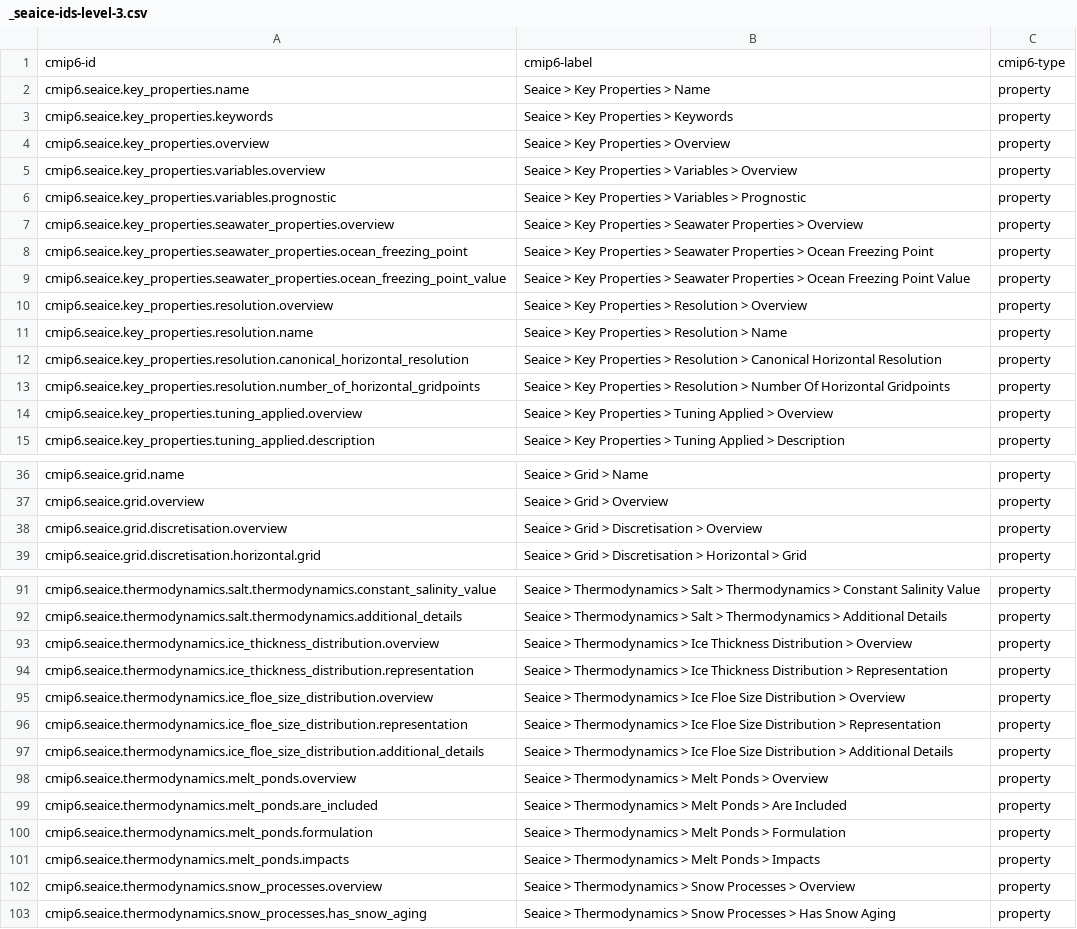
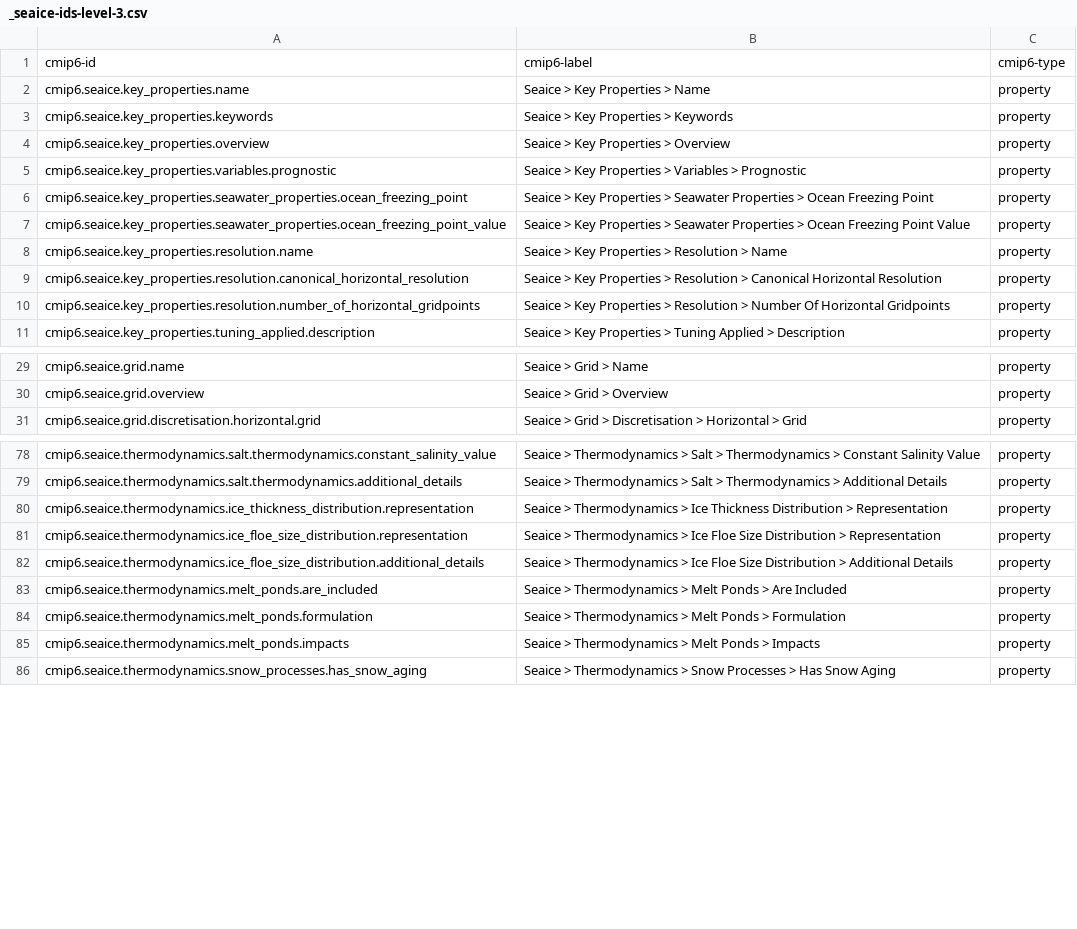
Before and after one commit to ES-DOC/cmip6-specializations-seaice, a CSV file: _seaice-ids-level-3.csv, drawn as a sheet; only a part is shown, gaps mark what is left out; the diff covers the shown part only.

```diff
--- a/_seaice-ids-level-3.csv
+++ b/_seaice-ids-level-3.csv
@@ -4,8 +4,5 @@ cmip6.seaice.key_properties.keywords, Seaice > Key Properties > Keywords, proper
 cmip6.seaice.key_properties.overview, Seaice > Key Properties > Overview, property
-cmip6.seaice.key_properties.variables.overview, Seaice > Key Properties > Variables > Overview, property
 cmip6.seaice.key_properties.variables.prognostic, Seaice > Key Properties > Variables > Prognostic, property
-cmip6.seaice.key_properties.seawater_properties.overview, Seaice > Key Properties > Seawater Properties > Overview, property
 cmip6.seaice.key_properties.seawater_properties.ocean_freezing_point, Seaice > Key Properties > Seawater Properties > Ocean Freezing Point, property
 cmip6.seaice.key_properties.seawater_properties.ocean_freezing_point_value, Seaice > Key Properties > Seawater Properties > Ocean Freezing Point Value, property
-cmip6.seaice.key_properties.resolution.overview, Seaice > Key Properties > Resolution > Overview, property
 cmip6.seaice.key_properties.resolution.name, Seaice > Key Properties > Resolution > Name, property
@@ -13,3 +10,2 @@ cmip6.seaice.key_properties.resolution.canonical_horizontal_resolution, Seaice >
 cmip6.seaice.key_properties.resolution.number_of_horizontal_gridpoints, Seaice > Key Properties > Resolution > Number Of Horizontal Gridpoints, property
-cmip6.seaice.key_properties.tuning_applied.overview, Seaice > Key Properties > Tuning Applied > Overview, property
 cmip6.seaice.key_properties.tuning_applied.description, Seaice > Key Properties > Tuning Applied > Description, property
@@ -37,3 +30,2 @@ cmip6.seaice.grid.name, Seaice > Grid > Name, property
 cmip6.seaice.grid.overview, Seaice > Grid > Overview, property
-cmip6.seaice.grid.discretisation.overview, Seaice > Grid > Discretisation > Overview, property
 cmip6.seaice.grid.discretisation.horizontal.grid, Seaice > Grid > Discretisation > Horizontal > Grid, property
@@ -92,8 +79,5 @@ cmip6.seaice.thermodynamics.salt.thermodynamics.constant_salinity_value, Seaice
 cmip6.seaice.thermodynamics.salt.thermodynamics.additional_details, Seaice > Thermodynamics > Salt > Thermodynamics > Additional Details, property
-cmip6.seaice.thermodynamics.ice_thickness_distribution.overview, Seaice > Thermodynamics > Ice Thickness Distribution > Overview, property
 cmip6.seaice.thermodynamics.ice_thickness_distribution.representation, Seaice > Thermodynamics > Ice Thickness Distribution > Representation, property
-cmip6.seaice.thermodynamics.ice_floe_size_distribution.overview, Seaice > Thermodynamics > Ice Floe Size Distribution > Overview, property
 cmip6.seaice.thermodynamics.ice_floe_size_distribution.representation, Seaice > Thermodynamics > Ice Floe Size Distribution > Representation, property
 cmip6.seaice.thermodynamics.ice_floe_size_distribution.additional_details, Seaice > Thermodynamics > Ice Floe Size Distribution > Additional Details, property
-cmip6.seaice.thermodynamics.melt_ponds.overview, Seaice > Thermodynamics > Melt Ponds > Overview, property
 cmip6.seaice.thermodynamics.melt_ponds.are_included, Seaice > Thermodynamics > Melt Ponds > Are Included, property
@@ -101,3 +85,2 @@ cmip6.seaice.thermodynamics.melt_ponds.formulation, Seaice > Thermodynamics > Me
 cmip6.seaice.thermodynamics.melt_ponds.impacts, Seaice > Thermodynamics > Melt Ponds > Impacts, property
-cmip6.seaice.thermodynamics.snow_processes.overview, Seaice > Thermodynamics > Snow Processes > Overview, property
 cmip6.seaice.thermodynamics.snow_processes.has_snow_aging, Seaice > Thermodynamics > Snow Processes > Has Snow Aging, property
```
Also changed, not shown: 8 removed rows elsewhere in this file, 5 other files.
